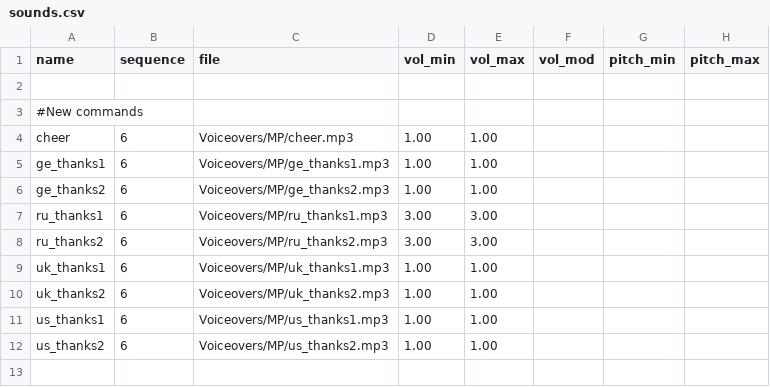
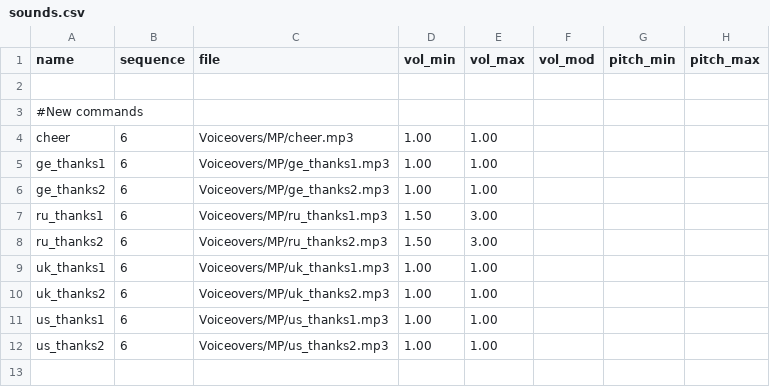
Before and after one commit to nl-squad/nl-cod2-zom-iwds, a CSV file: iwds/zz.iwd/all/soundaliases/sounds.csv, drawn as a sheet; only a part is shown; the diff names each change by its address in the sheet, - before the commit and + after, or states it on an @@ line.

```diff
--- a/iwds/zz.iwd/all/soundaliases/sounds.csv
+++ b/iwds/zz.iwd/all/soundaliases/sounds.csv
-D7:D8 (vol_min): 3.00
+D7:D8 (vol_min): 1.50
```
Also changed, not shown: 1 other file.
